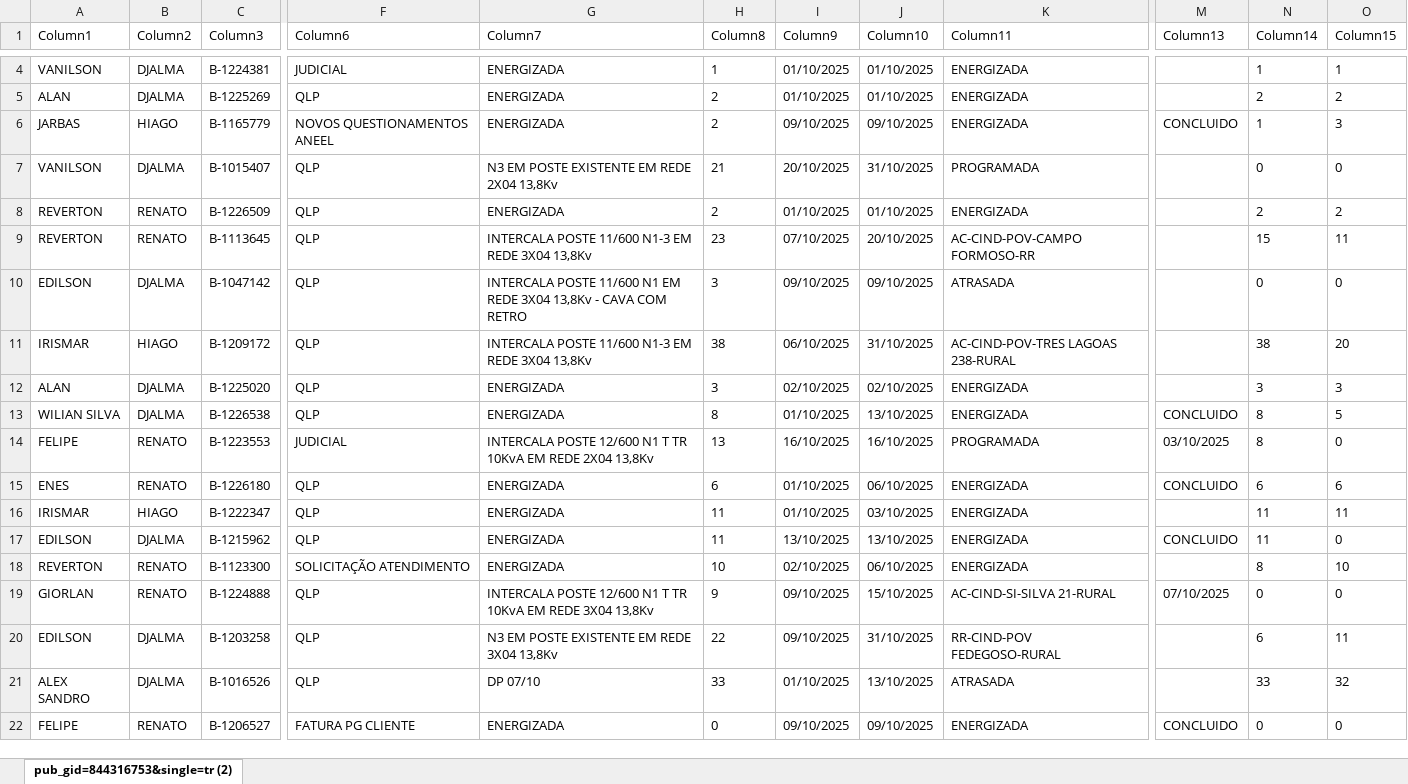
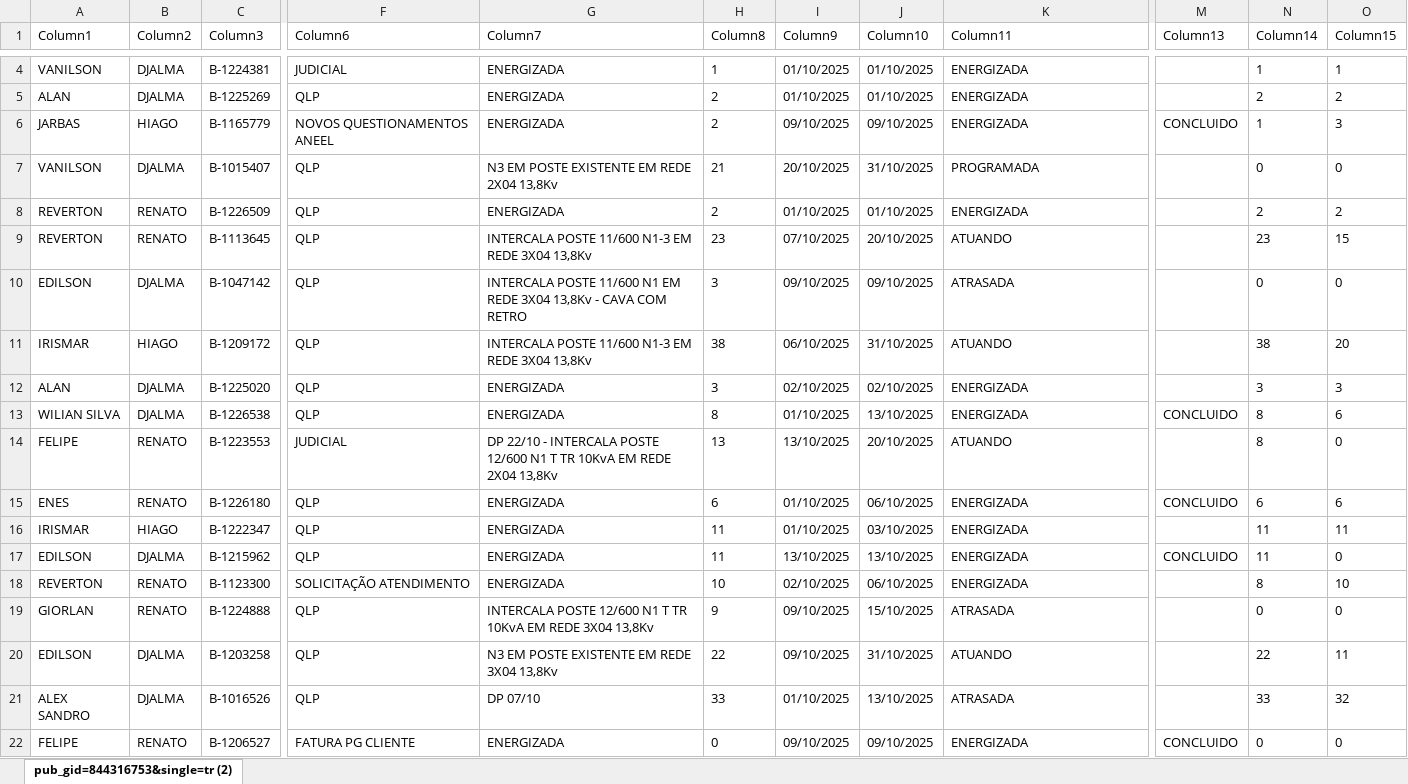
Before and after one commit to joaovctdev/ProgramacaoNortetech, an Excel workbook: PROGRAMACAO - OUTUBRO.xlsx, sheet pub_gid=844316753&single=tr (2), drawn as a sheet; only a part is shown, gaps mark what is left out; values as stored, in another font and other column widths than the file's, no borders; table styles not drawn; the diff covers the shown part only; the diff names each change by its address in the sheet, - before the commit and + after, or states it on an @@ line.

```diff
--- a/PROGRAMACAO - OUTUBRO.xlsx (sheet pub_gid=844316753&single=tr (2))
+++ b/PROGRAMACAO - OUTUBRO.xlsx (sheet pub_gid=844316753&single=tr (2))
-K9 (Column11): AC-CIND-POV-CAMPO FORMOSO-RR
+K9 (Column11): ATUANDO
-N9 (Column14): 15
+N9 (Column14): 23
-O9 (Column15): 11
+O9 (Column15): 15
-K11 (Column11): AC-CIND-POV-TRES LAGOAS 238-RURAL
+K11 (Column11): ATUANDO
-O13 (Column15): 5
+O13 (Column15): 6
-G14 (Column7): INTERCALA POSTE…
+G14 (Column7): DP 22/10 - INTERCALA POSTE…
-I14 (Column9): 16/10/2025
+I14 (Column9): 13/10/2025
-J14 (Column10): 16/10/2025
+J14 (Column10): 20/10/2025
-K14 (Column11): PROGRAMADA
+K14 (Column11): ATUANDO
-M14 (Column13): 03/10/2025
+M14 (Column13): (empty)
-K19 (Column11): AC-CIND-SI-SILVA 21-RURAL
+K19 (Column11): ATRASADA
-M19 (Column13): 07/10/2025
+M19 (Column13): (empty)
-K20 (Column11): RR-CIND-POV FEDEGOSO-RURAL
+K20 (Column11): ATUANDO
-N20 (Column14): 6
+N20 (Column14): 22
```
Also changed, not shown: 1 added row, 1 removed row and 38 edited cells elsewhere in this sheet, 1 other file.
